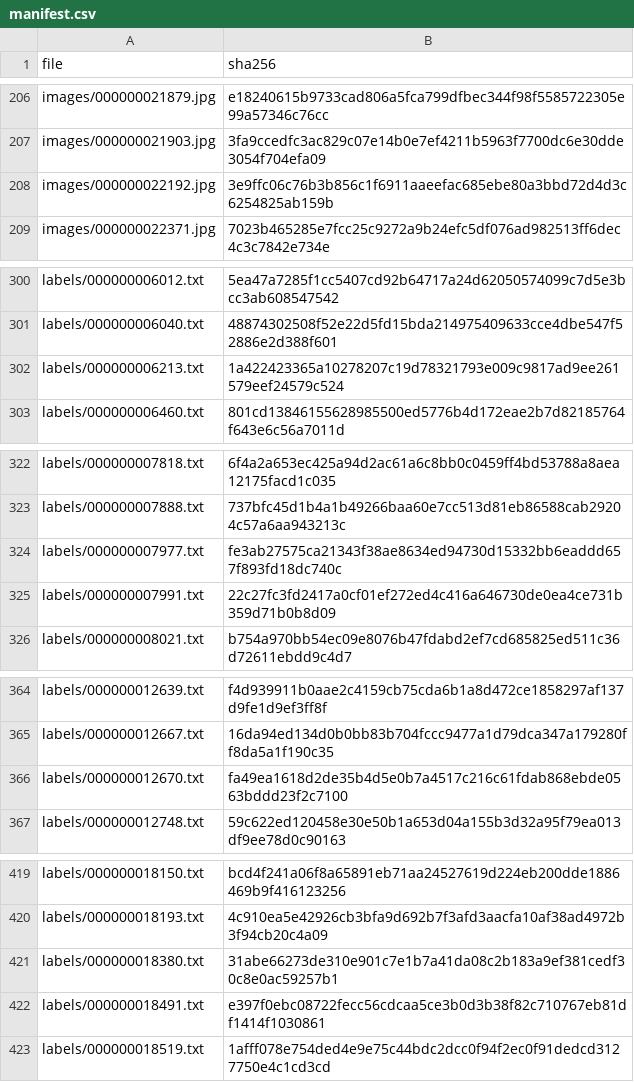
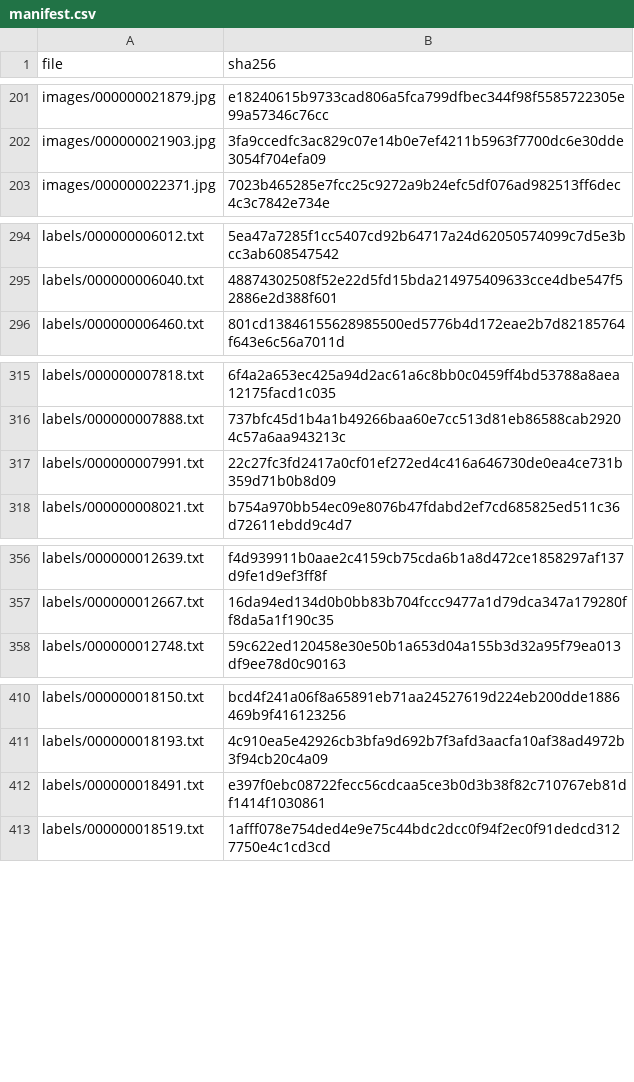
Before and after one commit to CybevisKeishaa/K5-L23-DAY10-Keishaa-Release, a CSV file: submission/r1119/handover/lab250_28ace2e095e8_v2/manifest.csv, drawn as a sheet; only a part is shown, gaps mark what is left out; the diff covers the shown part only; the diff names each change by its address in the sheet, - before the commit and + after, or states it on an @@ line.

```diff
--- a/submission/r1119/handover/lab250_28ace2e095e8_v2/manifest.csv
+++ b/submission/r1119/handover/lab250_28ace2e095e8_v2/manifest.csv
-row 208: images/000000022192.jpg | 3e9ffc06c76b3b856c1f6911aaeefac685ebe80a3bbd72d4d3c6254825ab159b
-row 302: labels/000000006213.txt | 1a422423365a10278207c19d78321793e009c9817ad9ee261579eef24579c524
-row 324: labels/000000007977.txt | fe3ab27575ca21343f38ae8634ed94730d15332bb6eaddd657f893fd18dc740c
-row 366: labels/000000012670.txt | fa49ea1618d2de35b4d5e0b7a4517c216c61fdab868ebde0563bddd23f2c7100
-row 421: labels/000000018380.txt | 31abe66273de310e901c7e1b7a41da08c2b183a9ef381cedf30c8e0ac59257b1
```
Also changed, not shown: 7 removed rows elsewhere in this file, submission/r1119/handover/lab250_28ace2e095e8_v2/label_summary.csv, submission/r1119/handover/lab250_28ace2e095e8_v2/rework_queue.csv, 24 other files.
